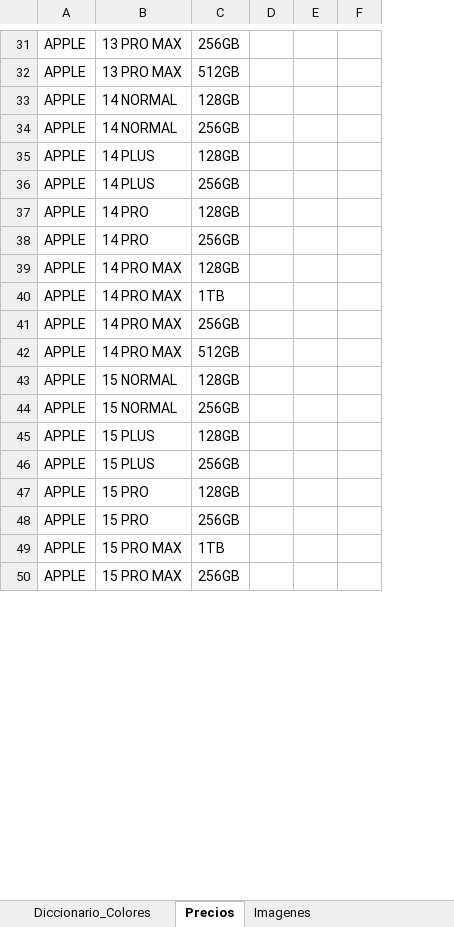
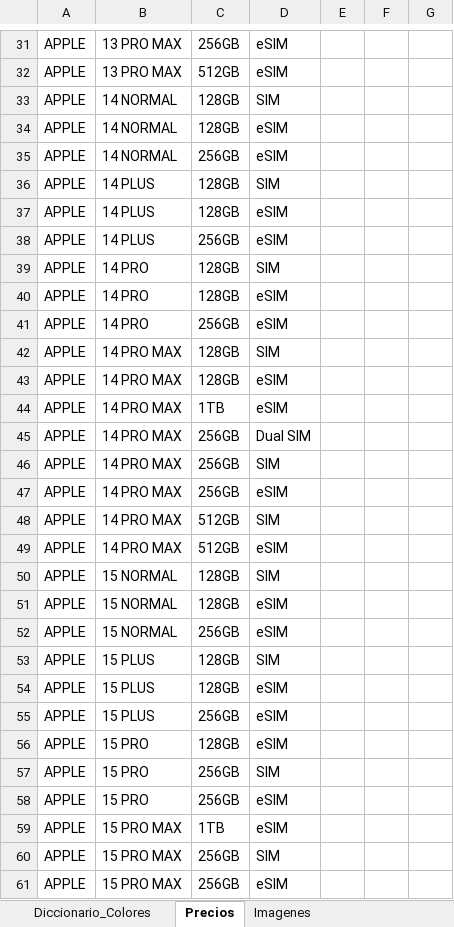
Before and after one commit to Avid0316/Catalogo-Technology-Sales, an Excel workbook: apps-script/Estructura_PreGenerada.xlsx, sheet Precios, drawn as a sheet; only a part is shown, gaps mark what is left out; values as stored, in another font and other column widths than the file's, no borders; the diff covers the shown part only; the diff names each change by its address in the sheet, - before the commit and + after, or states it on an @@ line.

```diff
--- a/apps-script/Estructura_PreGenerada.xlsx (sheet Precios)
+++ b/apps-script/Estructura_PreGenerada.xlsx (sheet Precios)
+column D, rows 31-33: eSIM | eSIM | SIM; row 35: eSIM; rows 37-39: eSIM | eSIM | SIM; row 41: eSIM; rows 43-45: eSIM | eSIM | Dual SIM; rows 49-50: eSIM | SIM; row 52: eSIM; rows 54-57: eSIM | eSIM | eSIM | SIM; rows 59-60: eSIM | SIM
+row 34: APPLE | 14 NORMAL | 128GB | eSIM
+row 36: APPLE | 14 PLUS | 128GB | SIM
+row 40: APPLE | 14 PRO | 128GB | eSIM
+row 42: APPLE | 14 PRO MAX | 128GB | SIM
+row 46: APPLE | 14 PRO MAX | 256GB | SIM
+row 47: APPLE | 14 PRO MAX | 256GB | eSIM
+row 48: APPLE | 14 PRO MAX | 512GB | SIM
+row 51: APPLE | 15 NORMAL | 128GB | eSIM
+row 53: APPLE | 15 PLUS | 128GB | SIM
+row 58: APPLE | 15 PRO | 256GB | eSIM
+row 61: APPLE | 15 PRO MAX | 256GB | eSIM
```
Also changed, not shown: 13 added rows elsewhere in this sheet, 3 other files.
